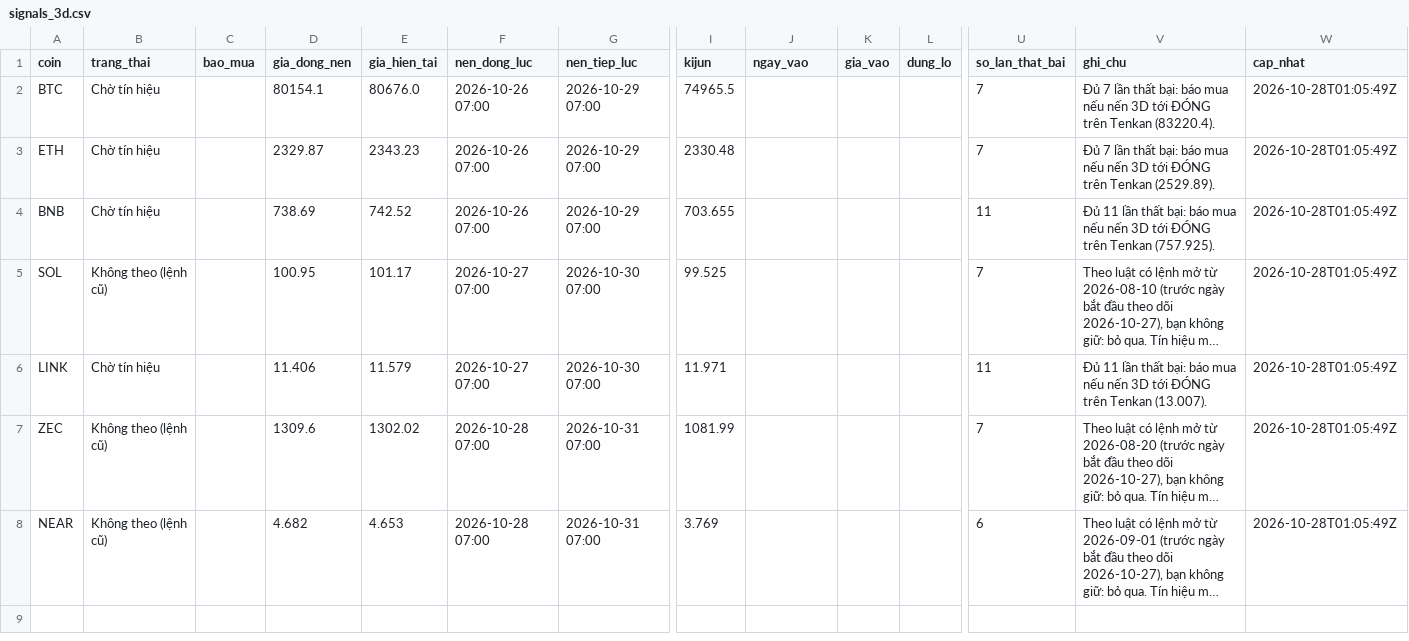
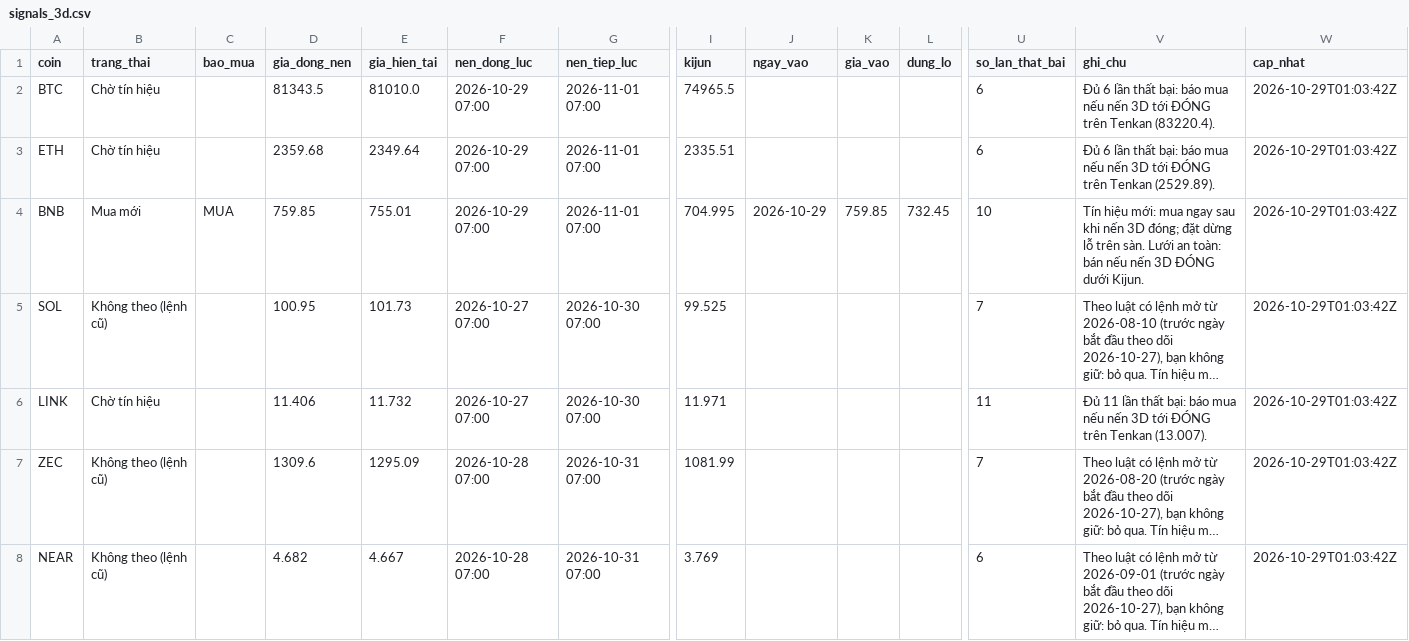
Before and after one commit to tjoshh-maker/T-T-N-H, a CSV file: docs/data/signals_3d.csv, drawn as a sheet; only a part is shown, gaps mark what is left out; long unchanged cells end in …; the diff covers the shown part only; the diff names each change by its address in the sheet, - before the commit and + after, or states it on an @@ line.

```diff
--- a/docs/data/signals_3d.csv
+++ b/docs/data/signals_3d.csv
-D2 (gia_dong_nen): 80154.1
+D2 (gia_dong_nen): 81343.5
-E2 (gia_hien_tai): 80676.0
+E2 (gia_hien_tai): 81010.0
-F2:F4 (nen_dong_luc): 2026-10-26 07:00
+F2:F4 (nen_dong_luc): 2026-10-29 07:00
-G2:G4 (nen_tiep_luc): 2026-10-29 07:00
+G2:G4 (nen_tiep_luc): 2026-11-01 07:00
-U2:U3 (so_lan_that_bai): 7
+U2:U3 (so_lan_that_bai): 6
-V2 (ghi_chu): Đủ 7 lần thất…
+V2 (ghi_chu): Đủ 6 lần thất…
-W2:W8 (cap_nhat): 2026-10-28T01:05:49Z
+W2:W8 (cap_nhat): 2026-10-29T01:03:42Z
-D3 (gia_dong_nen): 2329.87
+D3 (gia_dong_nen): 2359.68
-E3 (gia_hien_tai): 2343.23
+E3 (gia_hien_tai): 2349.64
-I3 (kijun): 2330.48
+I3 (kijun): 2335.51
-V3 (ghi_chu): Đủ 7 lần thất…
+V3 (ghi_chu): Đủ 6 lần thất…
-B4 (trang_thai): Chờ tín hiệu
+B4 (trang_thai): Mua mới
-C4 (bao_mua): (empty)
+C4 (bao_mua): MUA
-D4 (gia_dong_nen): 738.69
+D4 (gia_dong_nen): 759.85
-E4 (gia_hien_tai): 742.52
+E4 (gia_hien_tai): 755.01
-I4 (kijun): 703.655
+I4 (kijun): 704.995
-J4 (ngay_vao): (empty)
+J4 (ngay_vao): 2026-10-29
-K4 (gia_vao): (empty)
+K4 (gia_vao): 759.85
-L4 (dung_lo): (empty)
+L4 (dung_lo): 732.45
-U4 (so_lan_that_bai): 11
+U4 (so_lan_that_bai): 10
-V4 (ghi_chu): Đủ 11 lần thất bại: báo mua nếu nến 3D tới ĐÓNG trên Tenkan (757.925).
+V4 (ghi_chu): Tín hiệu mới: mua ngay sau khi nến 3D đóng; đặt dừng lỗ trên sàn. Lưới an toàn: bán nếu nến 3D ĐÓNG dưới Kijun.
-E5 (gia_hien_tai): 101.17
+E5 (gia_hien_tai): 101.73
-E6 (gia_hien_tai): 11.579
+E6 (gia_hien_tai): 11.732
-E7 (gia_hien_tai): 1302.02
+E7 (gia_hien_tai): 1295.09
-E8 (gia_hien_tai): 4.653
+E8 (gia_hien_tai): 4.667
```
Also changed, not shown: 7 edited cells elsewhere in this file, docs/data/signals_1w.csv, docs/data/trades_3d.csv, 1 other file.
